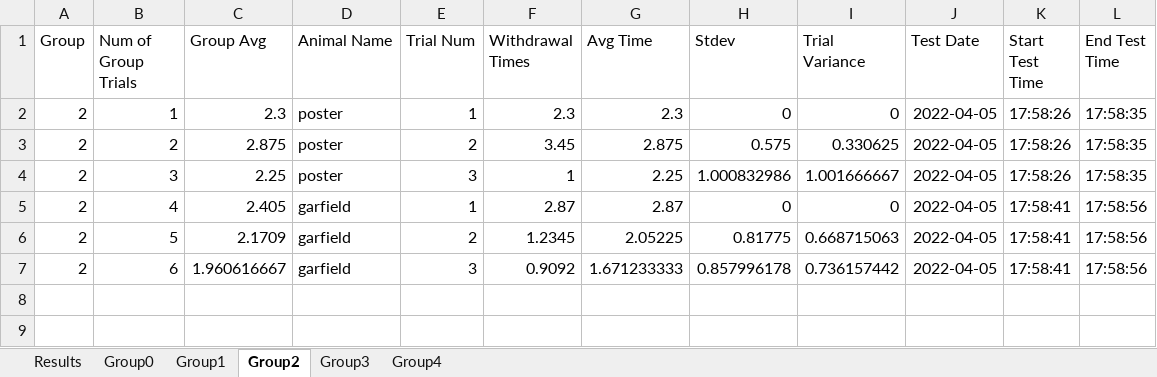
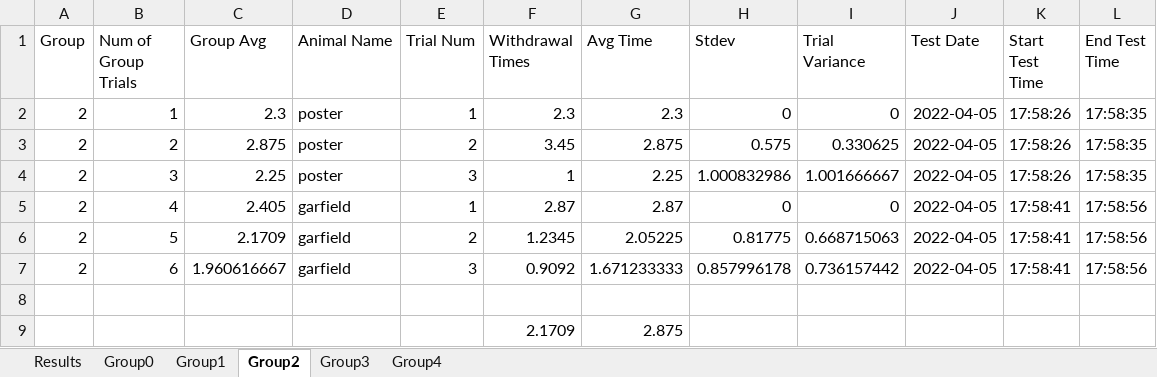
Before and after one commit to Rbara00/ThermalLaserSD, an Excel workbook: test_today.xlsx, sheet Group2, drawn as a sheet; values as stored, in another font and other column widths than the file's, no borders; the diff names each change by its address in the sheet, - before the commit and + after, or states it on an @@ line.

```diff
--- a/test_today.xlsx (sheet Group2)
+++ b/test_today.xlsx (sheet Group2)
+row 8: (empty)
+row 9:  |  |  |  |  | 2.1709 | 2.875
```
Also changed, not shown: 2 other files.
